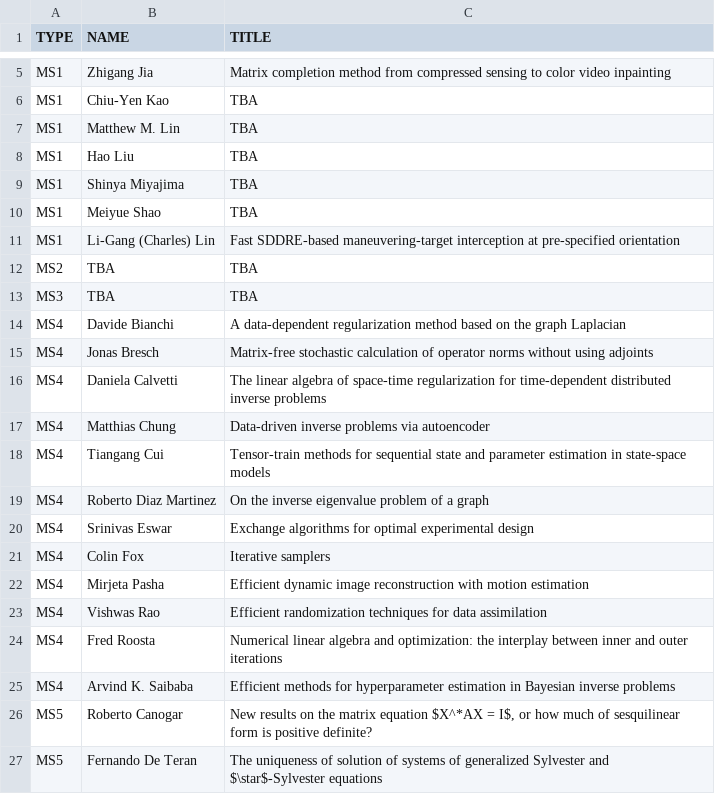
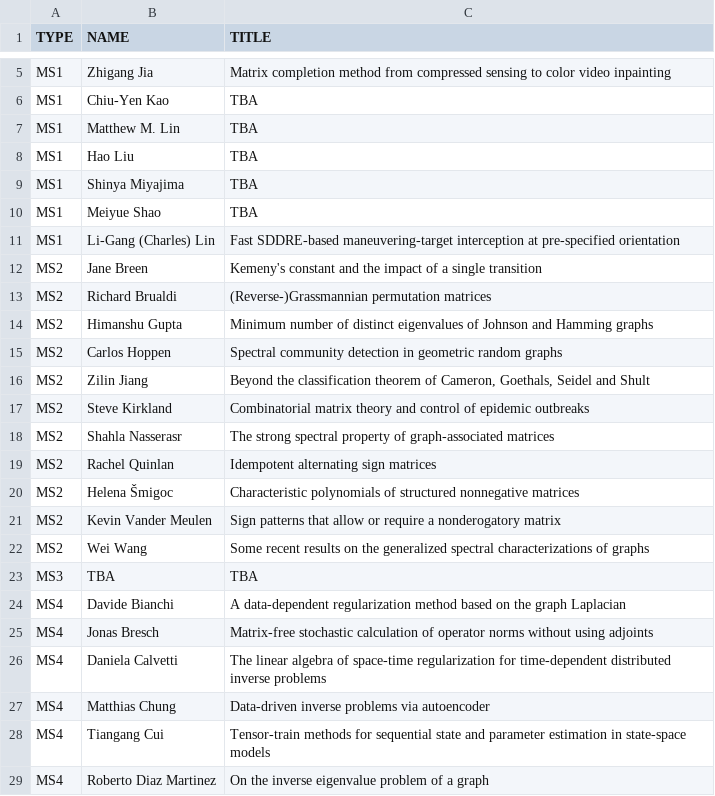
Before and after one commit to ilas2025/ilas2025.github.io, a CSV file: program/mini-speakers.csv, drawn as a sheet; only a part is shown, gaps mark what is left out; the shorter side is filled out with more unchanged rows.

Commit message:
update mini page

```diff
--- a/program/mini-speakers.csv
+++ b/program/mini-speakers.csv
@@ -11,3 +11,13 @@ MS1,Meiyue Shao,TBA
 MS1,Li-Gang (Charles) Lin,Fast SDDRE-based maneuvering-target interception at pre-specified orientation
-MS2,TBA,TBA
+MS2,Jane Breen,Kemeny's constant and the impact of a single transition
+MS2,Richard Brualdi,(Reverse-)Grassmannian permutation matrices
+MS2,Himanshu Gupta,Minimum number of distinct eigenvalues of Johnson and Hamming graphs
+MS2,Carlos Hoppen,Spectral community detection in geometric random graphs
+MS2,Zilin Jiang,"Beyond the classification theorem of Cameron, Goethals, Seidel and Shult"
+MS2,Steve Kirkland,Combinatorial matrix theory and control of epidemic outbreaks
+MS2,Shahla Nasserasr,The strong spectral property of graph-associated matrices
+MS2,Rachel Quinlan,Idempotent alternating sign matrices
+MS2,Helena Šmigoc,Characteristic polynomials of structured nonnegative matrices
+MS2,Kevin Vander Meulen,Sign patterns that allow or require a nonderogatory matrix
+MS2,Wei Wang,Some recent results on the generalized spectral characterizations of graphs
 MS3,TBA,TBA
```
Also changed, not shown: 2 other files.
